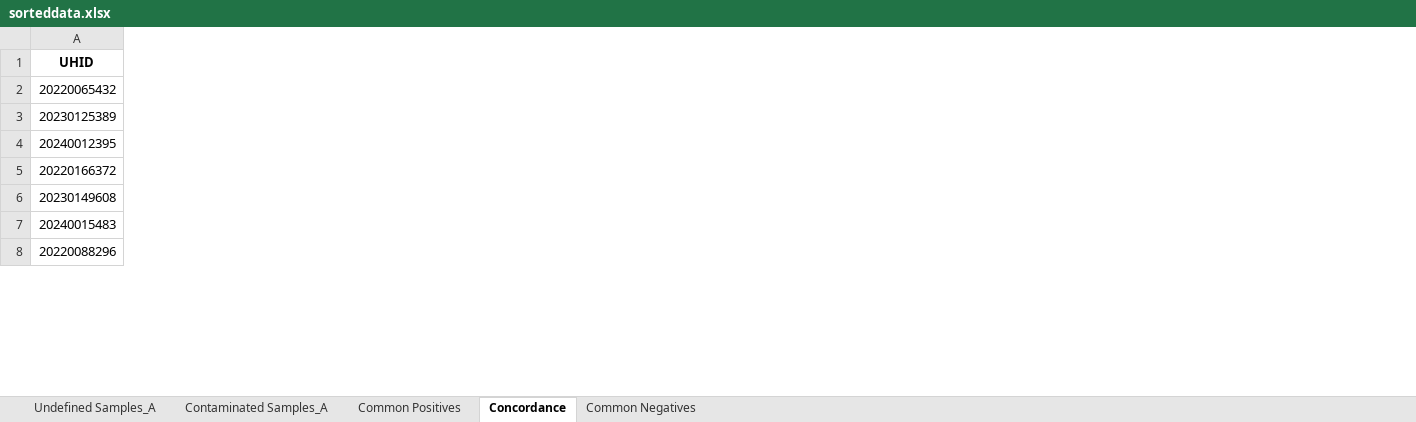
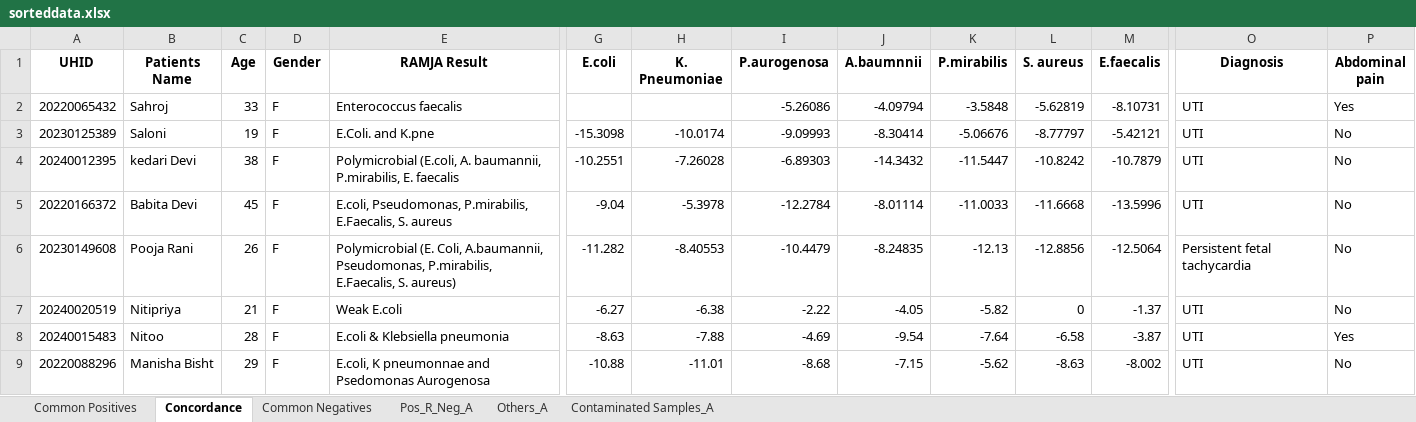
Before and after one commit to neeliit/DiagnosticsPy, an Excel workbook: sorteddata.xlsx, sheet Concordance, drawn as a sheet; only a part is shown, gaps mark what is left out; values as stored, in another font and other column widths than the file's, no borders; rows hold the shown columns only; the diff covers the shown part only; the diff names each change by its address in the sheet, - before the commit and + after, or states it on an @@ line.

```diff
--- a/sorteddata.xlsx (sheet Concordance)
+++ b/sorteddata.xlsx (sheet Concordance)
-sheet tab: Undefined Samples_A
+sheet tab: Pos_R_Neg_A
+sheet tab: Others_A
@@ sheet tab order changed: Common Positives | Concordance | Common Negatives | Pos_R_Neg_A | Others_A | Contaminated Samples_A @@
+column B (Patients Name), rows 2-6: Sahroj | Saloni | kedari Devi | Babita Devi | Pooja Rani; rows 8-9: Nitoo | Manisha Bisht
+column C (Age), rows 2-6: 33 | 19 | 38 | 45 | 26; rows 8-9: 28 | 29
+column D (Gender), rows 2-6: all F; rows 8-9: F | F
+column E (RAMJA Result), rows 2-6: Enterococcus faecalis | E.Coli. and K.pne | Polymicrobial (E.coli, A. baumannii, P.mirabilis, E. faecalis | E.coli, Pseudomonas, P.mirabilis, E.Faecalis, S. aureus | Polymicrobial (E. Coli, A.baumannii, Pseudomonas, P.mirabilis, E.Faecalis, S. aureus); rows 8-9: E.coli & Klebsiella pneumonia | E.coli, K pneumonnae and Psedomonas Aurogenosa
+column G (E.coli), rows 3-6: -15.3098 | -10.2551 | -9.04 | -11.282; rows 8-9: -8.63 | -10.88
+column H (K. Pneumoniae), rows 3-6: -10.0174 | -7.26028 | -5.3978 | -8.40553; rows 8-9: -7.88 | -11.01
+column I (P.aurogenosa), rows 2-6: -5.26086 | -9.09993 | -6.89303 | -12.2784 | -10.4479; rows 8-9: -4.69 | -8.68
+column J (A.baumnnii), rows 2-6: -4.09794 | -8.30414 | -14.3432 | -8.01114 | -8.24835; rows 8-9: -9.54 | -7.15
+column K (P.mirabilis), rows 2-6: -3.5848 | -5.06676 | -11.5447 | -11.0033 | -12.13; rows 8-9: -7.64 | -5.62
+column L (S. aureus), rows 2-6: -5.62819 | -8.77797 | -10.8242 | -11.6668 | -12.8856; rows 8-9: -6.58 | -8.63
+column M (E.faecalis), rows 2-6: -8.10731 | -5.42121 | -10.7879 | -13.5996 | -12.5064; rows 8-9: -3.87 | -8.002
+column O (Diagnosis), rows 2-6: UTI | UTI | UTI | UTI | Persistent fetal tachycardia; rows 8-9: UTI | UTI
+column P (Abdominal pain), rows 2-6: Yes | No | No | No | No; rows 8-9: Yes | No
+row 7: 20240020519 | Nitipriya | 21 | F | Weak E.coli | -6.27 | -6.38 | -2.22 | -4.05 | -5.82 | 0 | -1.37 | UTI | No
```
Also changed, not shown: 7 added rows, 1 removed row, 15 added columns, 1 removed column and 1 edited cell elsewhere in this sheet, sheet Common Negatives, sheet Common Positives, sheet Contaminated Samples_A, matrices.xlsx, 3 other files.
